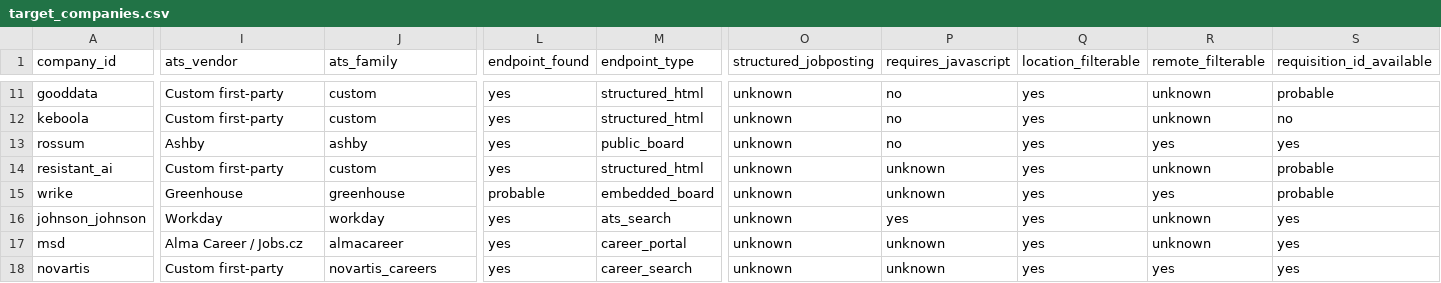
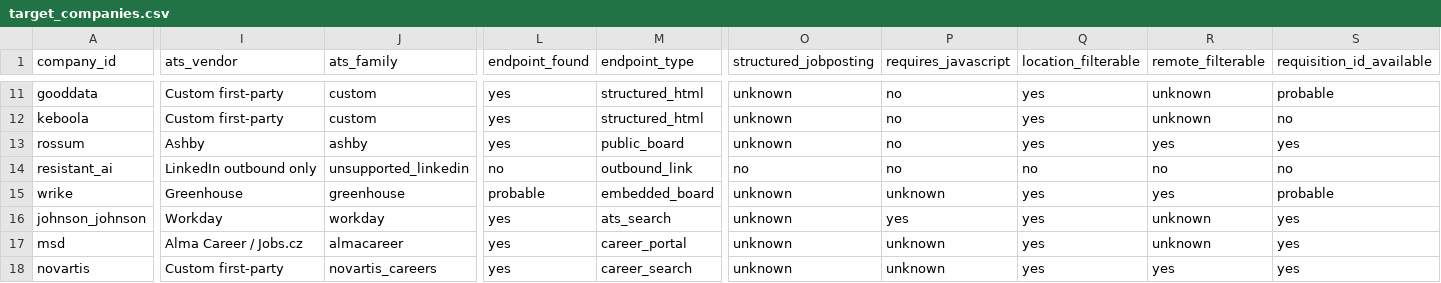
Before and after one commit to CIF84/opportunity-radar, a CSV file: research/target_companies.csv, drawn as a sheet; only a part is shown, gaps mark what is left out; the diff covers the shown part only; the diff names each change by its address in the sheet, - before the commit and + after, or states it on an @@ line.

```diff
--- a/research/target_companies.csv
+++ b/research/target_companies.csv
-I14 (ats_vendor): Custom first-party
+I14 (ats_vendor): LinkedIn outbound only
-J14 (ats_family): custom
+J14 (ats_family): unsupported_linkedin
-L14 (endpoint_found): yes
+L14 (endpoint_found): no
-M14 (endpoint_type): structured_html
+M14 (endpoint_type): outbound_link
-O14 (structured_jobposting): unknown
+O14 (structured_jobposting): no
-P14 (requires_javascript): unknown
+P14 (requires_javascript): no
-Q14 (location_filterable): yes
+Q14 (location_filterable): no
-R14 (remote_filterable): unknown
+R14 (remote_filterable): no
-S14 (requisition_id_available): probable
+S14 (requisition_id_available): no
```
Also changed, not shown: 99 edited cells elsewhere in this file, 16 other files.
